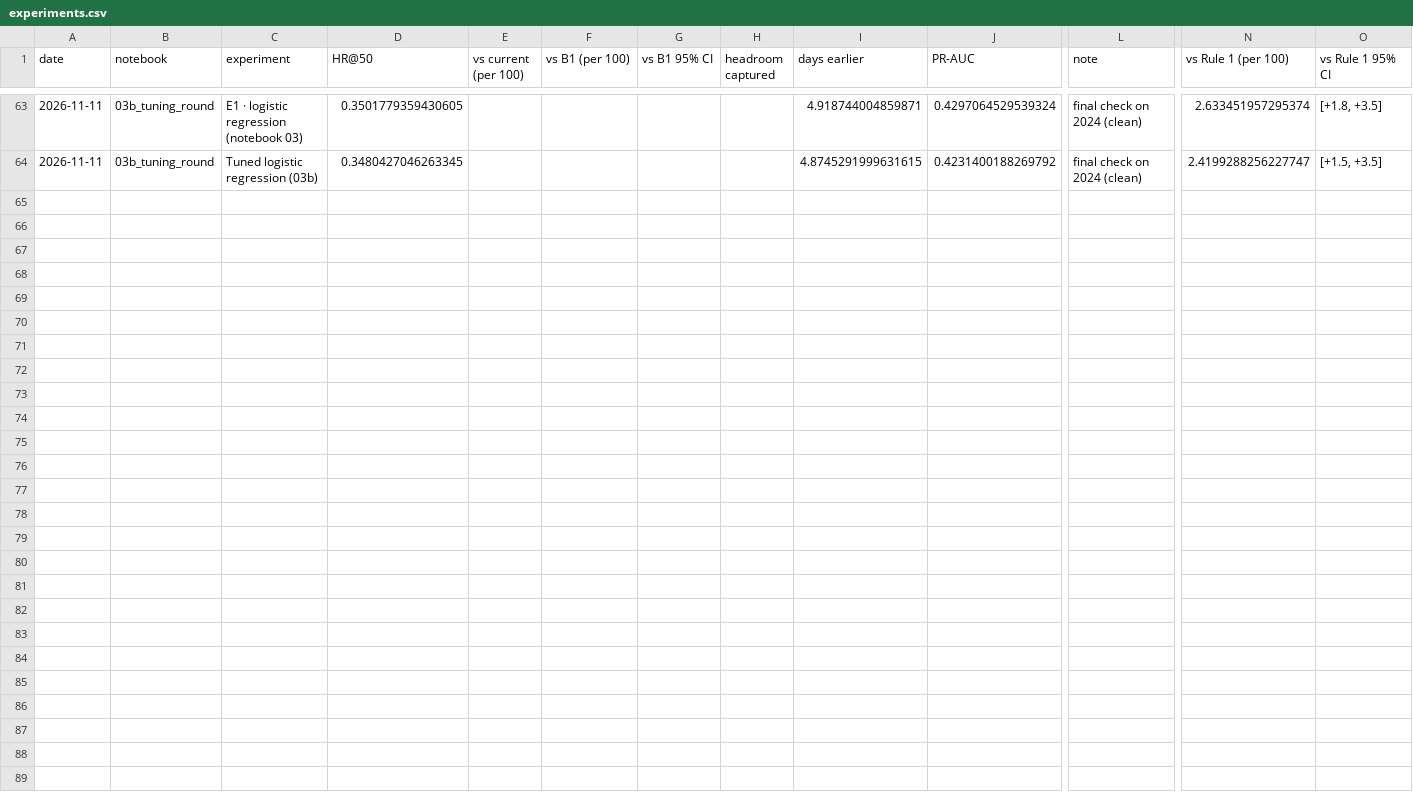
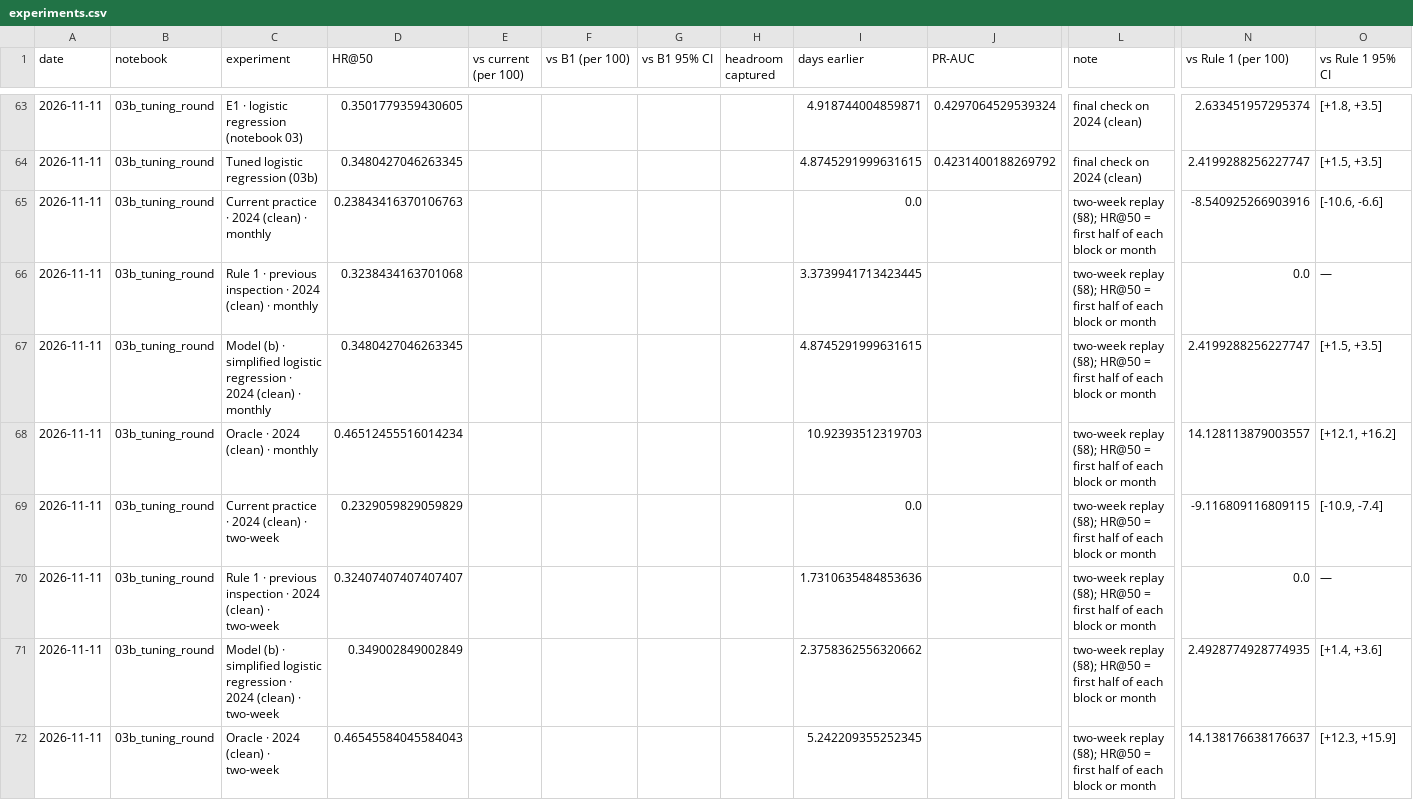
Before and after one commit to linyutian/boston-restaurant-inspections, a CSV file: results/experiments.csv, drawn as a sheet; only a part is shown, gaps mark what is left out; rows hold the shown columns only; the diff covers the shown part only; the diff names each change by its address in the sheet, - before the commit and + after, or states it on an @@ line.

```diff
--- a/results/experiments.csv
+++ b/results/experiments.csv
+row 65: 2026-11-11 | 03b_tuning_round | Current practice · 2024 (clean) · monthly | 0.23843416370106763 |  |  |  |  | 0.0 |  | two-week replay (§8); HR@50 = first half of each block or month | -8.540925266903916 | [-10.6, -6.6]
+row 66: 2026-11-11 | 03b_tuning_round | Rule 1 · previous inspection · 2024 (clean) · monthly | 0.3238434163701068 |  |  |  |  | 3.3739941713423445 |  | two-week replay (§8); HR@50 = first half of each block or month | 0.0 | —
+row 67: 2026-11-11 | 03b_tuning_round | Model (b) · simplified logistic regression · 2024 (clean) · monthly | 0.3480427046263345 |  |  |  |  | 4.8745291999631615 |  | two-week replay (§8); HR@50 = first half of each block or month | 2.4199288256227747 | [+1.5, +3.5]
+row 68: 2026-11-11 | 03b_tuning_round | Oracle · 2024 (clean) · monthly | 0.46512455516014234 |  |  |  |  | 10.92393512319703 |  | two-week replay (§8); HR@50 = first half of each block or month | 14.128113879003557 | [+12.1, +16.2]
+row 69: 2026-11-11 | 03b_tuning_round | Current practice · 2024 (clean) · two-week | 0.2329059829059829 |  |  |  |  | 0.0 |  | two-week replay (§8); HR@50 = first half of each block or month | -9.116809116809115 | [-10.9, -7.4]
+row 70: 2026-11-11 | 03b_tuning_round | Rule 1 · previous inspection · 2024 (clean) · two-week | 0.32407407407407407 |  |  |  |  | 1.7310635484853636 |  | two-week replay (§8); HR@50 = first half of each block or month | 0.0 | —
+row 71: 2026-11-11 | 03b_tuning_round | Model (b) · simplified logistic regression · 2024 (clean) · two-week | 0.349002849002849 |  |  |  |  | 2.3758362556320662 |  | two-week replay (§8); HR@50 = first half of each block or month | 2.4928774928774935 | [+1.4, +3.6]
+row 72: 2026-11-11 | 03b_tuning_round | Oracle · 2024 (clean) · two-week | 0.46545584045584043 |  |  |  |  | 5.242209355252345 |  | two-week replay (§8); HR@50 = first half of each block or month | 14.138176638176637 | [+12.3, +15.9]
```
Also changed, not shown: 8 added rows and 9 edited cells elsewhere in this file, 3 other files.
